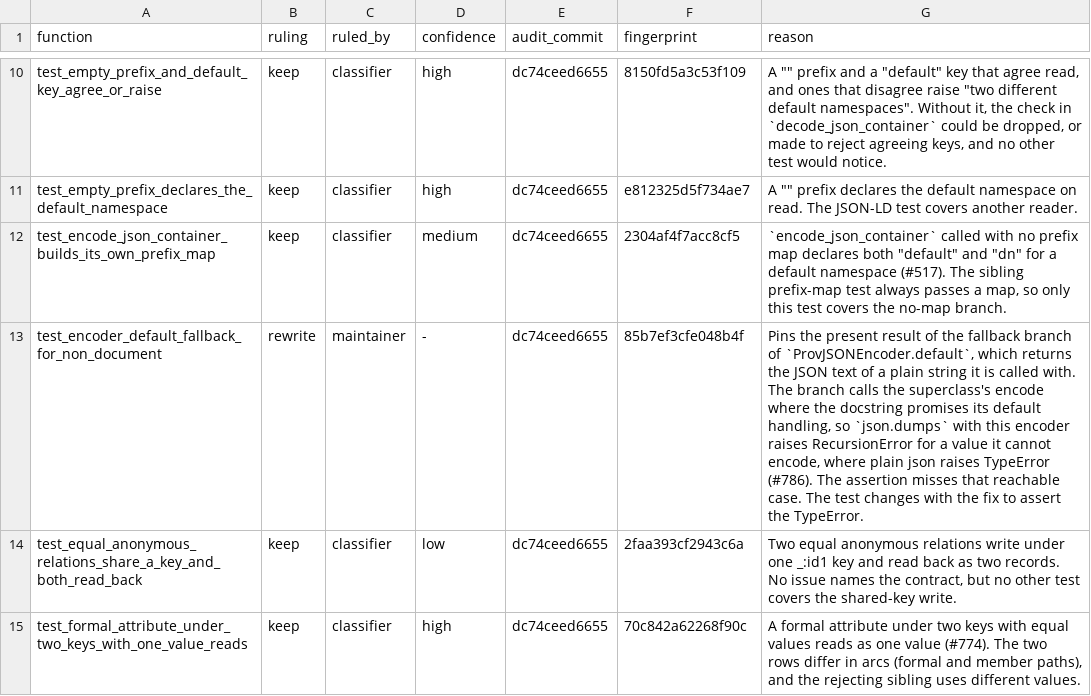
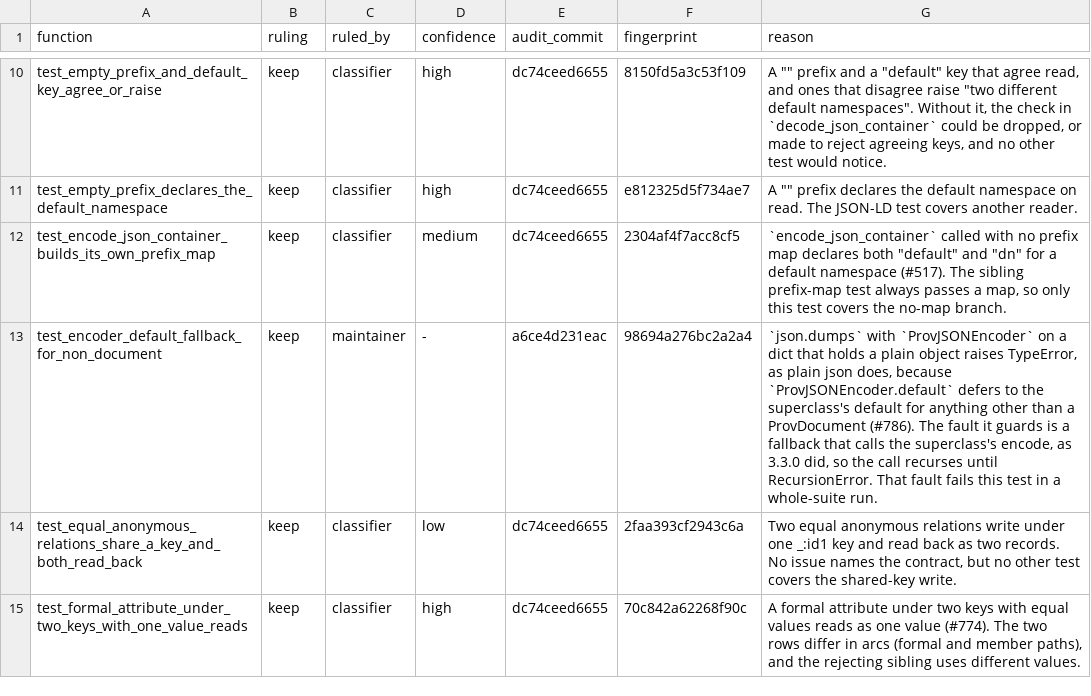
Before and after one commit to trungdong/prov, a TSV file: planning/test-audit/register/test_json.tsv, drawn as a sheet; only a part is shown, gaps mark what is left out.

Commit message:
chore: move the encoder fallback row from rewrite to keep
The test now pins the TypeError that the #786 fix gives, and a fault that restores the old fallback fails it in a whole-suite run.

```diff
--- a/planning/test-audit/register/test_json.tsv
+++ b/planning/test-audit/register/test_json.tsv
@@ -12,3 +12,3 @@ test_empty_prefix_declares_the_default_namespace	keep	classifier	high	dc74ceed66
 test_encode_json_container_builds_its_own_prefix_map	keep	classifier	medium	dc74ceed6655	2304af4f7acc8cf5	`encode_json_container` called with no prefix map declares both "default" and "dn" for a default namespace (#517). The sibling prefix-map test always passes a map, so only this test covers the no-map branch.
-test_encoder_default_fallback_for_non_document	rewrite	maintainer	-	dc74ceed6655	85b7ef3cfe048b4f	Pins the present result of the fallback branch of `ProvJSONEncoder.default`, which returns the JSON text of a plain string it is called with. The branch calls the superclass's encode where the docstring promises its default handling, so `json.dumps` with this encoder raises RecursionError for a value it cannot encode, where plain json raises TypeError (#786). The assertion misses that reachable case. The test changes with the fix to assert the TypeError.
+test_encoder_default_fallback_for_non_document	keep	maintainer	-	a6ce4d231eac	98694a276bc2a2a4	`json.dumps` with `ProvJSONEncoder` on a dict that holds a plain object raises TypeError, as plain json does, because `ProvJSONEncoder.default` defers to the superclass's default for anything other than a ProvDocument (#786). The fault it guards is a fallback that calls the superclass's encode, as 3.3.0 did, so the call recurses until RecursionError. That fault fails this test in a whole-suite run.
 test_equal_anonymous_relations_share_a_key_and_both_read_back	keep	classifier	low	dc74ceed6655	2faa393cf2943c6a	Two equal anonymous relations write under one _:id1 key and read back as two records. No issue names the contract, but no other test covers the shared-key write.
```
